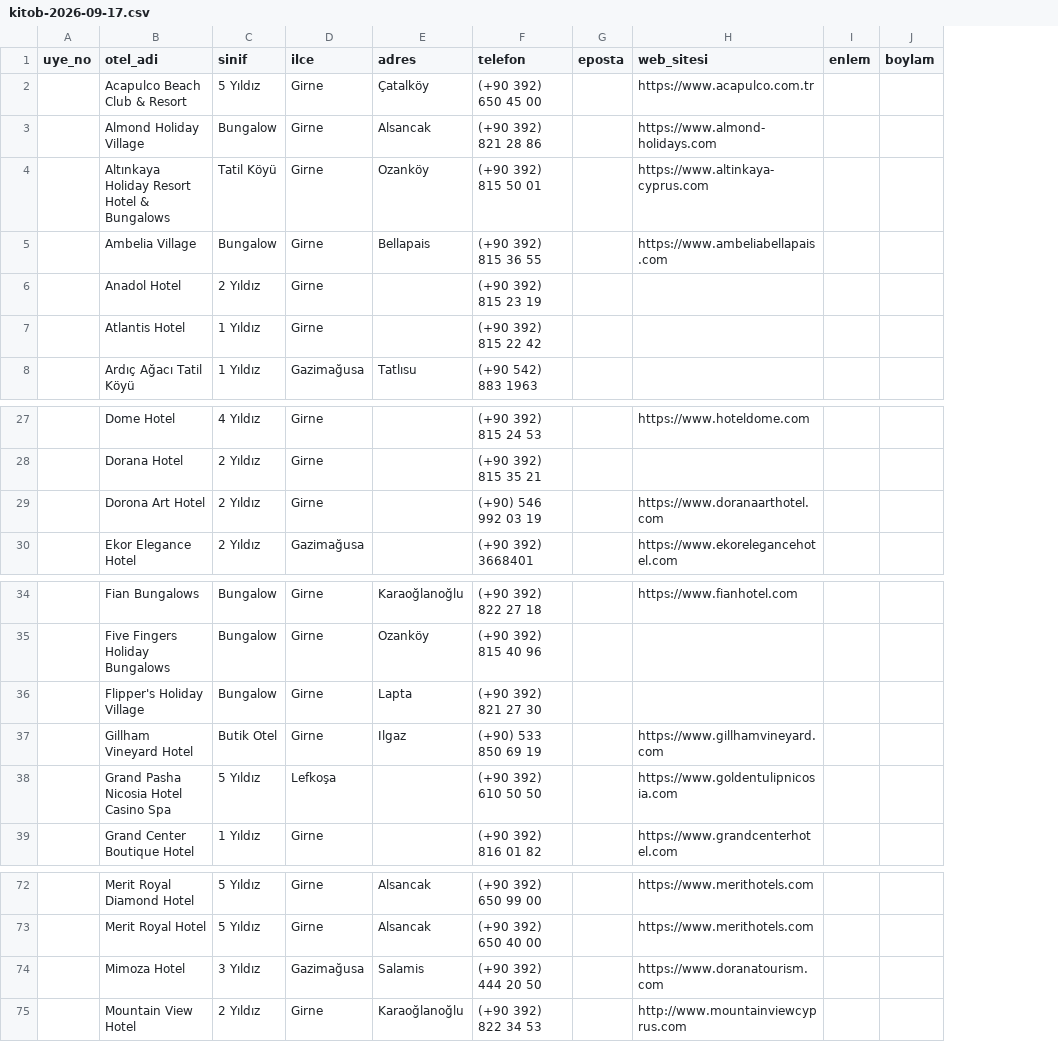
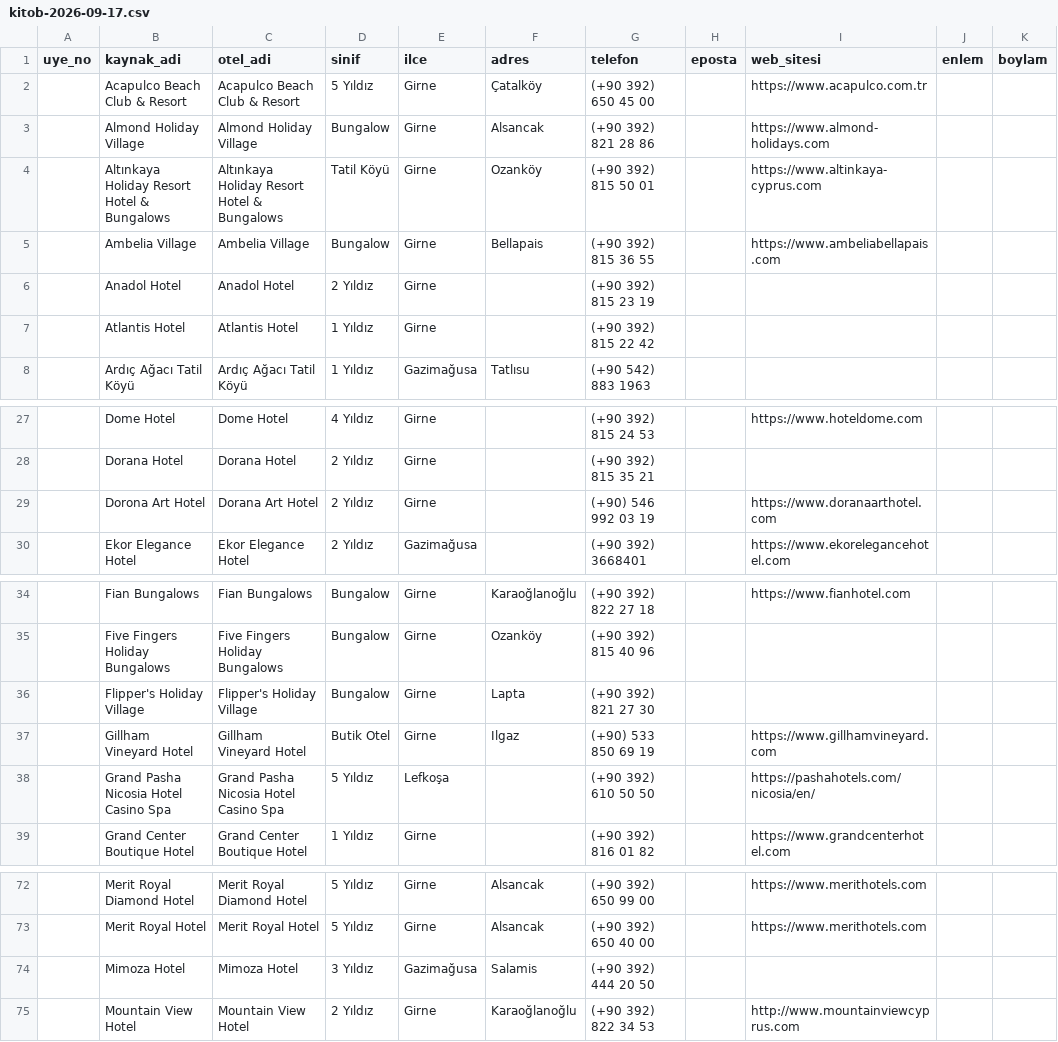
Before and after one commit to berkeustun95/trnc-health, a CSV file: data/kitob/kitob-2026-09-17.csv, drawn as a sheet; only a part is shown, gaps mark what is left out; addresses are those after the commit; the diff names each change by its address in the sheet, - before the commit and + after, or states it on an @@ line.

```diff
--- a/data/kitob/kitob-2026-09-17.csv
+++ b/data/kitob/kitob-2026-09-17.csv
+column B (kaynak_adi), rows 2-8: Acapulco Beach Club & Resort | Almond Holiday Village | Altınkaya Holiday Resort Hotel & Bungalows | Ambelia Village | Anadol Hotel | Atlantis Hotel | Ardıç Ağacı Tatil Köyü; rows 27-30: Dome Hotel | Dorana Hotel | Dorona Art Hotel | Ekor Elegance Hotel; rows 34-39: Fian Bungalows | Five Fingers Holiday Bungalows | Flipper's Holiday Village | Gillham Vineyard Hotel | Grand Pasha Nicosia Hotel Casino Spa | Grand Center Boutique Hotel; rows 72-75: Merit Royal Diamond Hotel | Merit Royal Hotel | Mimoza Hotel | Mountain View Hotel
-C29 (otel_adi): Dorona Art Hotel
+C29 (otel_adi): Dorana Art Hotel
-I38 (web_sitesi): https://www.goldentulipnicosia.com
+I38 (web_sitesi): https://pashahotels.com/nicosia/en/
-I74 (web_sitesi): https://www.doranatourism.com
+I74 (web_sitesi): (empty)
```
Also changed, not shown: 3 other files.
